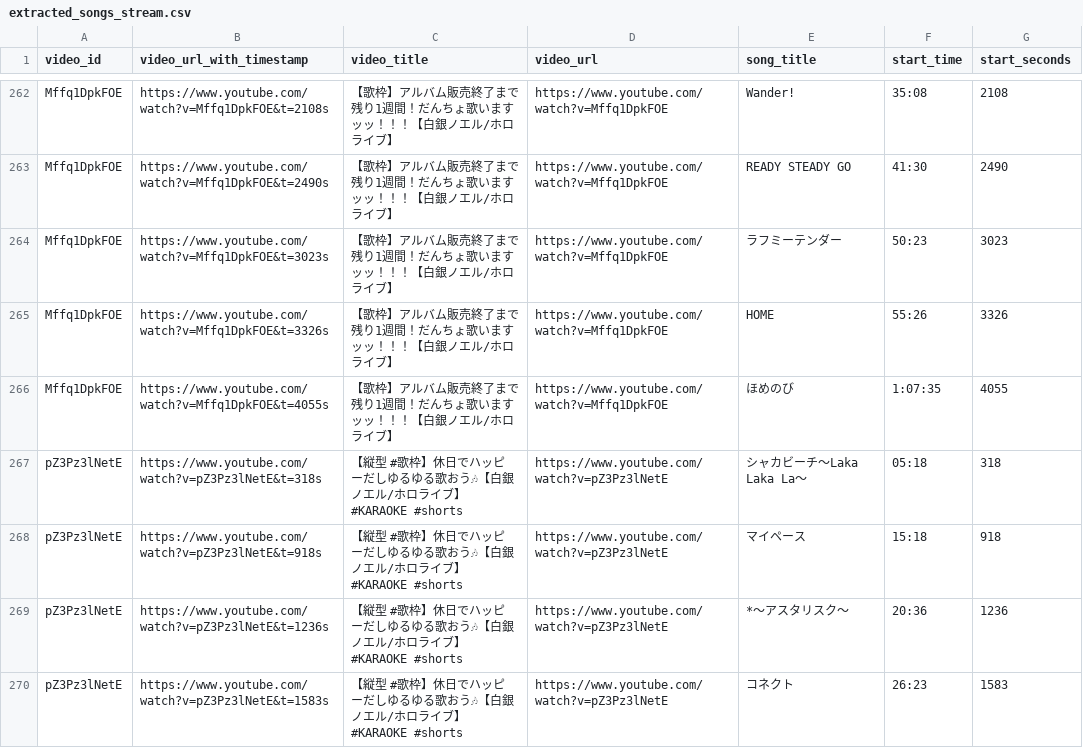
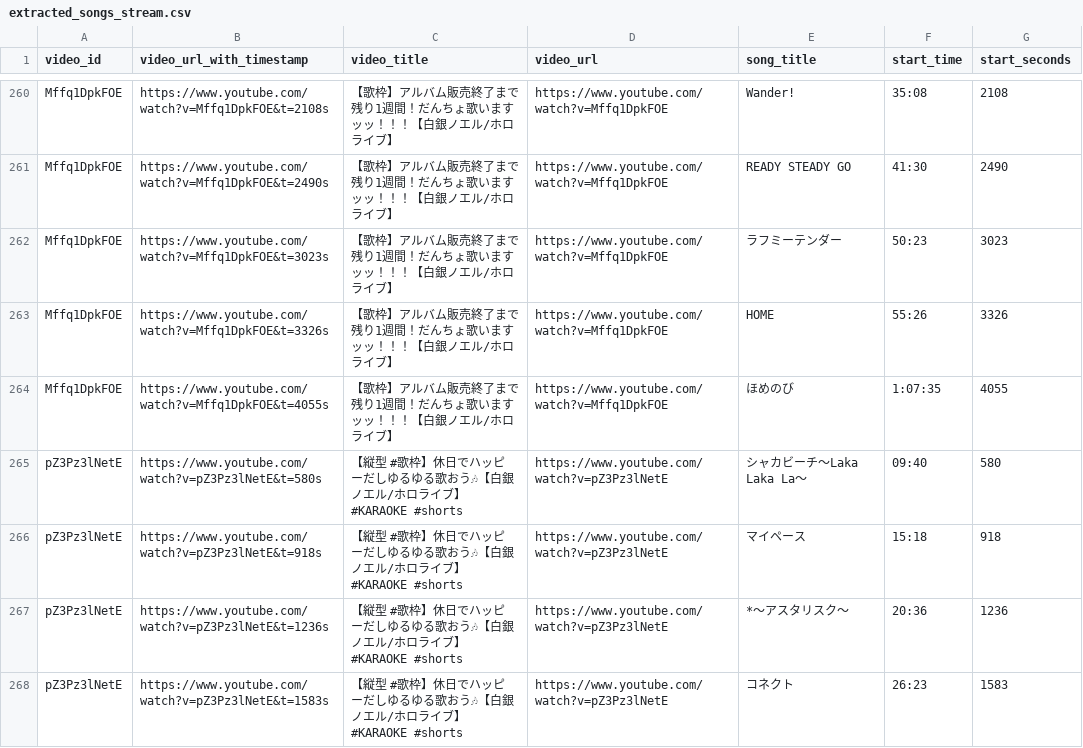
Before and after one commit to wtnb-yk/shirogane-holy-knights, a CSV file: tools/data/extracted_songs_stream.csv, drawn as a sheet; only a part is shown, gaps mark what is left out; the diff covers the shown part only.

```diff
--- a/tools/data/extracted_songs_stream.csv
+++ b/tools/data/extracted_songs_stream.csv
@@ -266,3 +264,3 @@ Mffq1DpkFOE,https://www.youtube.com/watch?v=Mffq1DpkFOE&t=3326s,【歌枠】ア
 Mffq1DpkFOE,https://www.youtube.com/watch?v=Mffq1DpkFOE&t=4055s,【歌枠】アルバム販売終了まで残り1週間！だんちょ歌いますッッ！！！【白銀ノエル/ホロライブ】,https://www.youtube.com/watch?v=Mffq1DpkFOE,ほめのび,1:07:35,4055
-pZ3Pz3lNetE,https://www.youtube.com/watch?v=pZ3Pz3lNetE&t=318s,【縦型 #歌枠】休日でハッピーだしゆるゆる歌おう🎶【白銀ノエル/ホロライブ】#KARAOKE #shorts,https://www.youtube.com/watch?v=pZ3Pz3lNetE,シャカビーチ～Laka Laka La～,05:18,318
+pZ3Pz3lNetE,https://www.youtube.com/watch?v=pZ3Pz3lNetE&t=580s,【縦型 #歌枠】休日でハッピーだしゆるゆる歌おう🎶【白銀ノエル/ホロライブ】#KARAOKE #shorts,https://www.youtube.com/watch?v=pZ3Pz3lNetE,シャカビーチ～Laka Laka La～,09:40,580
 pZ3Pz3lNetE,https://www.youtube.com/watch?v=pZ3Pz3lNetE&t=918s,【縦型 #歌枠】休日でハッピーだしゆるゆる歌おう🎶【白銀ノエル/ホロライブ】#KARAOKE #shorts,https://www.youtube.com/watch?v=pZ3Pz3lNetE,マイペース,15:18,918
```
Also changed, not shown: 6 added rows, 3 removed rows and 1 edited cell elsewhere in this file.
